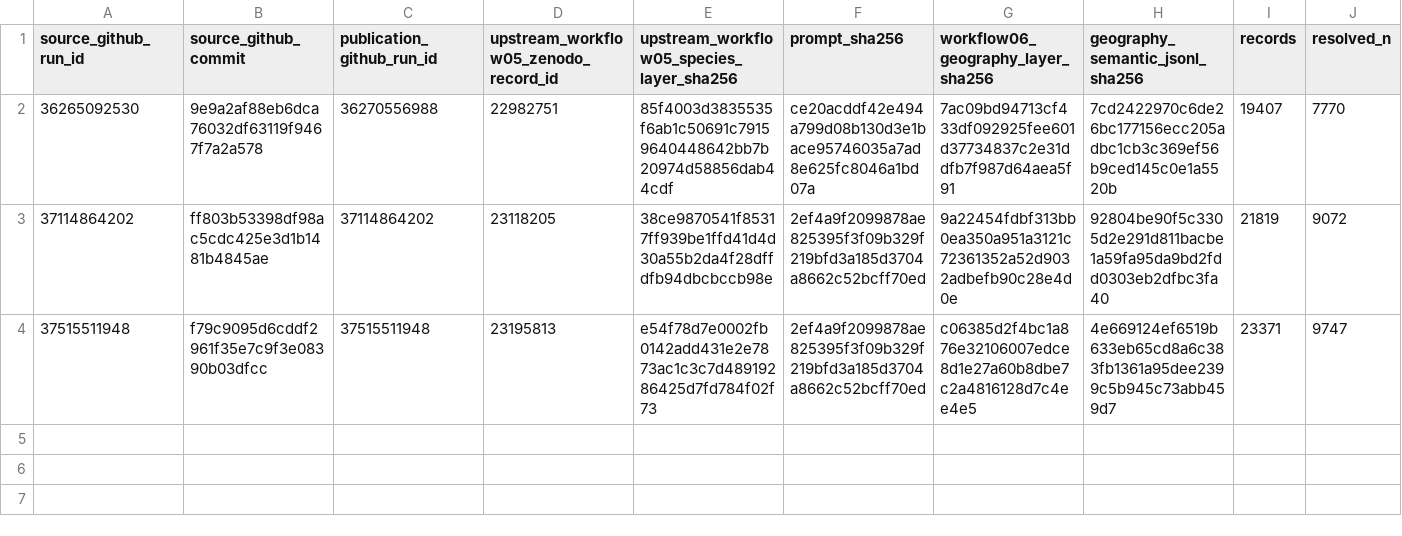
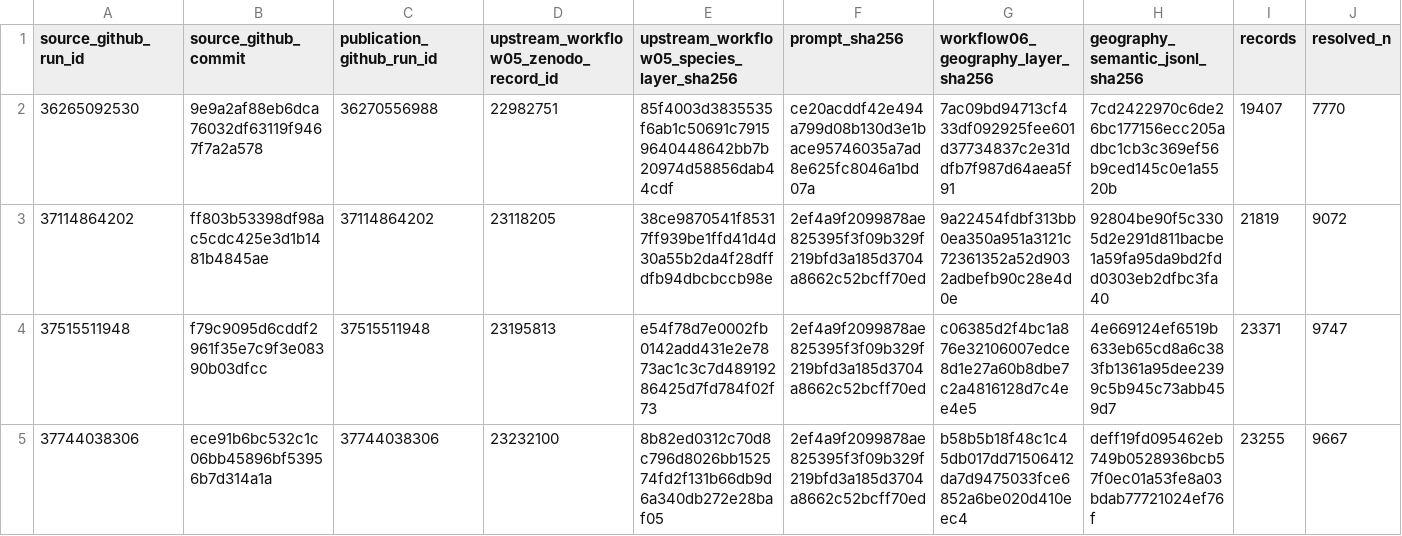
Before and after one commit to thesalmonandthetomato/LivingEvidenceMap, a CSV file: docs/workflow06/zenodo_registry.csv, drawn as a sheet; only a part is shown; rows hold the shown columns only; the diff names each change by its address in the sheet, - before the commit and + after, or states it on an @@ line.

```diff
--- a/docs/workflow06/zenodo_registry.csv
+++ b/docs/workflow06/zenodo_registry.csv
+row 5: 37744038306 | ece91b6bc532c1c06bb45896bf53956b7d314a1a | 37744038306 | 23232100 | 8b82ed0312c70d8c796d8026bb152574fd2f131b66db9d6a340db272e28baf05 | 2ef4a9f2099878ae825395f3f09b329f219bfd3a185d3704a8662c52bcff70ed | b58b5b18f48c1c45db017dd71506412da7d9475033fce6852a6be020d410eec4 | deff19fd095462eb749b0528936bcb57f0ec01a53fe8a03bdab77721024ef76f | 23255 | 9667
```
Also changed, not shown: 1 other file.
